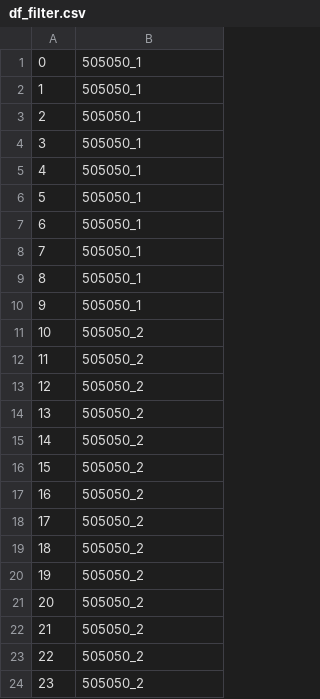
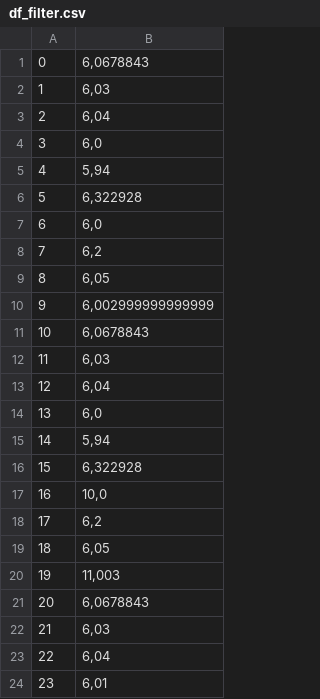
Before and after one commit to blaubaer01/csv-data-analyze, a CSV file: df_filter.csv, drawn as a sheet.

Commit message:
remove failure into filter function

```diff
--- a/df_filter.csv
+++ b/df_filter.csv
@@ -1,24 +1,24 @@
-0;505050_1
-1;505050_1
-2;505050_1
-3;505050_1
-4;505050_1
-5;505050_1
-6;505050_1
-7;505050_1
-8;505050_1
-9;505050_1
-10;505050_2
-11;505050_2
-12;505050_2
-13;505050_2
-14;505050_2
-15;505050_2
-16;505050_2
-17;505050_2
-18;505050_2
-19;505050_2
-20;505050_2
-21;505050_2
-22;505050_2
-23;505050_2
+0;6,0678843
+1;6,03
+2;6,04
+3;6,0
+4;5,94
+5;6,322928
+6;6,0
+7;6,2
+8;6,05
+9;6,002999999999999
+10;6,0678843
+11;6,03
+12;6,04
+13;6,0
+14;5,94
+15;6,322928
+16;10,0
+17;6,2
+18;6,05
+19;11,003
+20;6,0678843
+21;6,03
+22;6,04
+23;6,01
```
Also changed, not shown: 7 other files.
